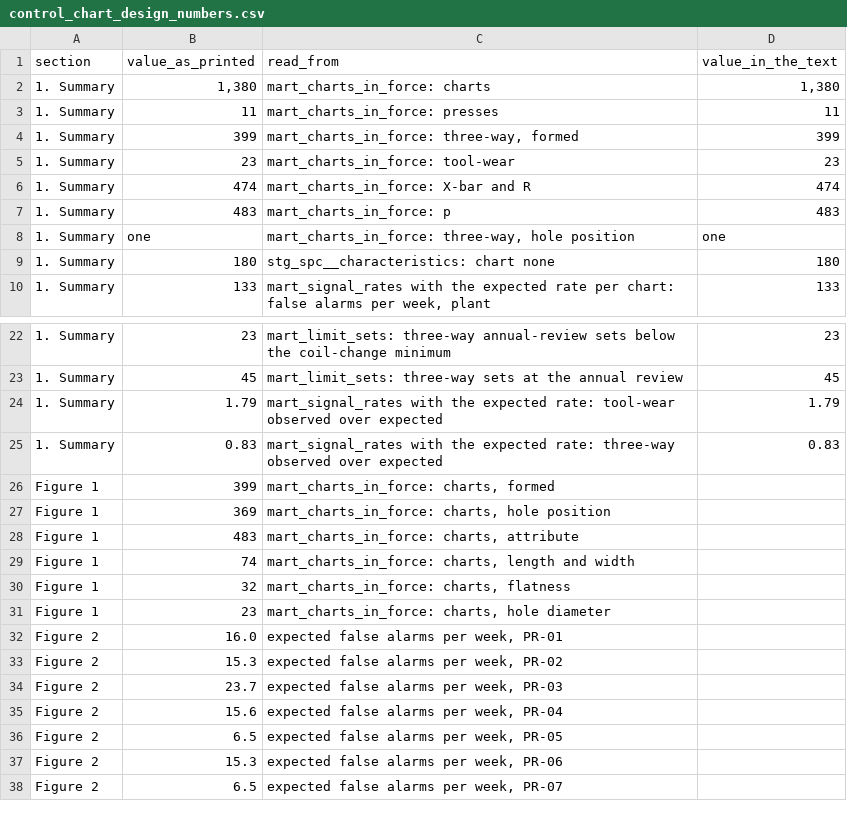
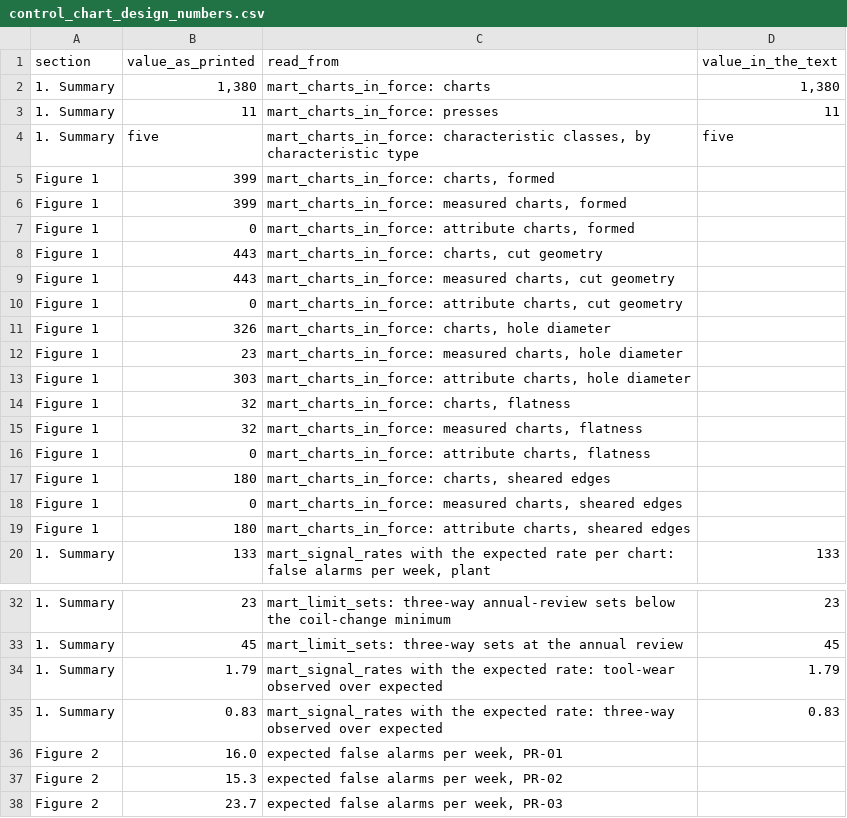
Before and after one commit to bmdvs/spc-capability, a CSV file: stamping_spc_program/analytics/reports/traces/control_chart_design_numbers.csv, drawn as a sheet; only a part is shown, gaps mark what is left out; the shorter side is filled out with more unchanged rows; the diff covers the shown part only.

Commit message:
Control Chart Design: classify charts in five classes
New opening paragraph and Figure 1 as stacked columns of measured and
attribute charts by class: formed characteristics, cut geometry, hole
diameter, flatness, sheared edges. Figures 3, 10 and 11, Section 2,
Section 4 and A5 follow the same classes.

```diff
--- a/stamping_spc_program/analytics/reports/traces/control_chart_design_numbers.csv
+++ b/stamping_spc_program/analytics/reports/traces/control_chart_design_numbers.csv
@@ -3,8 +3,18 @@ section,value_as_printed,read_from,value_in_the_text
 1. Summary,11,mart_charts_in_force: presses,11
-1. Summary,399,"mart_charts_in_force: three-way, formed",399
-1. Summary,23,mart_charts_in_force: tool-wear,23
-1. Summary,474,mart_charts_in_force: X-bar and R,474
-1. Summary,483,mart_charts_in_force: p,483
-1. Summary,one,"mart_charts_in_force: three-way, hole position",one
-1. Summary,180,stg_spc__characteristics: chart none,180
+1. Summary,five,"mart_charts_in_force: characteristic classes, by characteristic type",five
+Figure 1,399,"mart_charts_in_force: charts, formed",
+Figure 1,399,"mart_charts_in_force: measured charts, formed",
+Figure 1,0,"mart_charts_in_force: attribute charts, formed",
+Figure 1,443,"mart_charts_in_force: charts, cut geometry",
+Figure 1,443,"mart_charts_in_force: measured charts, cut geometry",
+Figure 1,0,"mart_charts_in_force: attribute charts, cut geometry",
+Figure 1,326,"mart_charts_in_force: charts, hole diameter",
+Figure 1,23,"mart_charts_in_force: measured charts, hole diameter",
+Figure 1,303,"mart_charts_in_force: attribute charts, hole diameter",
+Figure 1,32,"mart_charts_in_force: charts, flatness",
+Figure 1,32,"mart_charts_in_force: measured charts, flatness",
+Figure 1,0,"mart_charts_in_force: attribute charts, flatness",
+Figure 1,180,"mart_charts_in_force: charts, sheared edges",
+Figure 1,0,"mart_charts_in_force: measured charts, sheared edges",
+Figure 1,180,"mart_charts_in_force: attribute charts, sheared edges",
 1. Summary,133,"mart_signal_rates with the expected rate per chart: false alarms per week, plant",133
@@ -25,8 +35,2 @@ section,value_as_printed,read_from,value_in_the_text
 1. Summary,0.83,mart_signal_rates with the expected rate: three-way observed over expected,0.83
-Figure 1,399,"mart_charts_in_force: charts, formed",
-Figure 1,369,"mart_charts_in_force: charts, hole position",
-Figure 1,483,"mart_charts_in_force: charts, attribute",
-Figure 1,74,"mart_charts_in_force: charts, length and width",
-Figure 1,32,"mart_charts_in_force: charts, flatness",
-Figure 1,23,"mart_charts_in_force: charts, hole diameter",
 Figure 2,16.0,"expected false alarms per week, PR-01",
```
Also changed, not shown: 2 edited cells elsewhere in this file, 7 other files.
